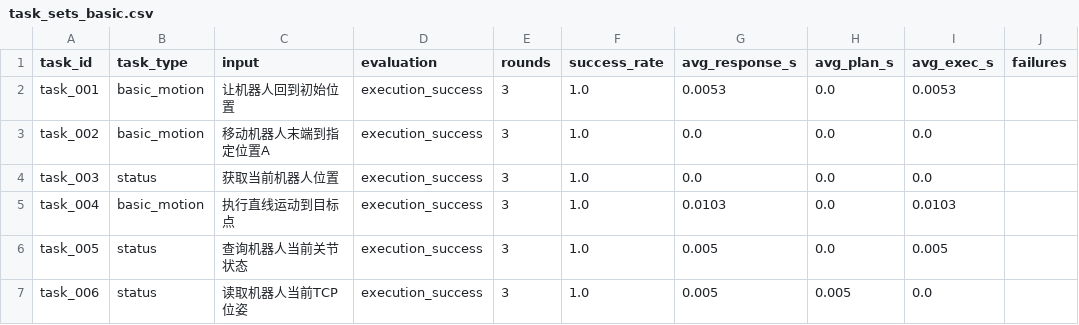
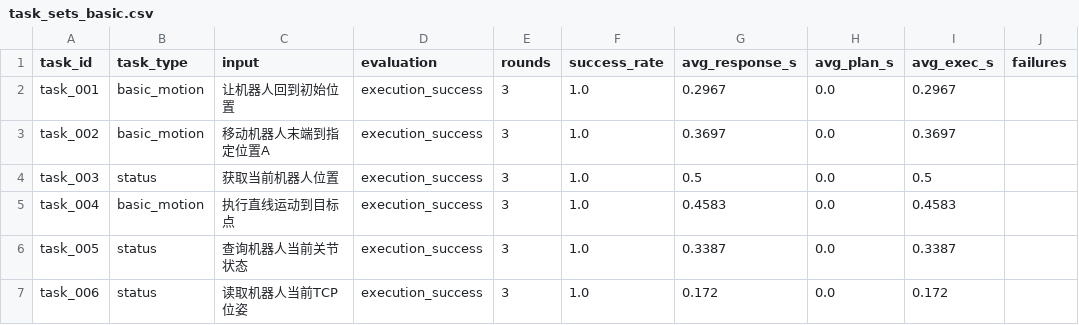
Before and after one commit to jxql-airobot/AI-Robot-Demo, a CSV file: experiments/results/task_sets_basic.csv, drawn as a sheet.

```diff
--- a/experiments/results/task_sets_basic.csv
+++ b/experiments/results/task_sets_basic.csv
@@ -1,7 +1,7 @@
 task_id,task_type,input,evaluation,rounds,success_rate,avg_response_s,avg_plan_s,avg_exec_s,failures
-task_001,basic_motion,让机器人回到初始位置,execution_success,3,1.0,0.0053,0.0,0.0053,
-task_002,basic_motion,移动机器人末端到指定位置A,execution_success,3,1.0,0.0,0.0,0.0,
-task_003,status,获取当前机器人位置,execution_success,3,1.0,0.0,0.0,0.0,
-task_004,basic_motion,执行直线运动到目标点,execution_success,3,1.0,0.0103,0.0,0.0103,
-task_005,status,查询机器人当前关节状态,execution_success,3,1.0,0.005,0.0,0.005,
-task_006,status,读取机器人当前TCP位姿,execution_success,3,1.0,0.005,0.005,0.0,
+task_001,basic_motion,让机器人回到初始位置,execution_success,3,1.0,0.2967,0.0,0.2967,
+task_002,basic_motion,移动机器人末端到指定位置A,execution_success,3,1.0,0.3697,0.0,0.3697,
+task_003,status,获取当前机器人位置,execution_success,3,1.0,0.5,0.0,0.5,
+task_004,basic_motion,执行直线运动到目标点,execution_success,3,1.0,0.4583,0.0,0.4583,
+task_005,status,查询机器人当前关节状态,execution_success,3,1.0,0.3387,0.0,0.3387,
+task_006,status,读取机器人当前TCP位姿,execution_success,3,1.0,0.172,0.0,0.172,
```
Also changed, not shown: experiments/results/task_sets_complex.csv.
